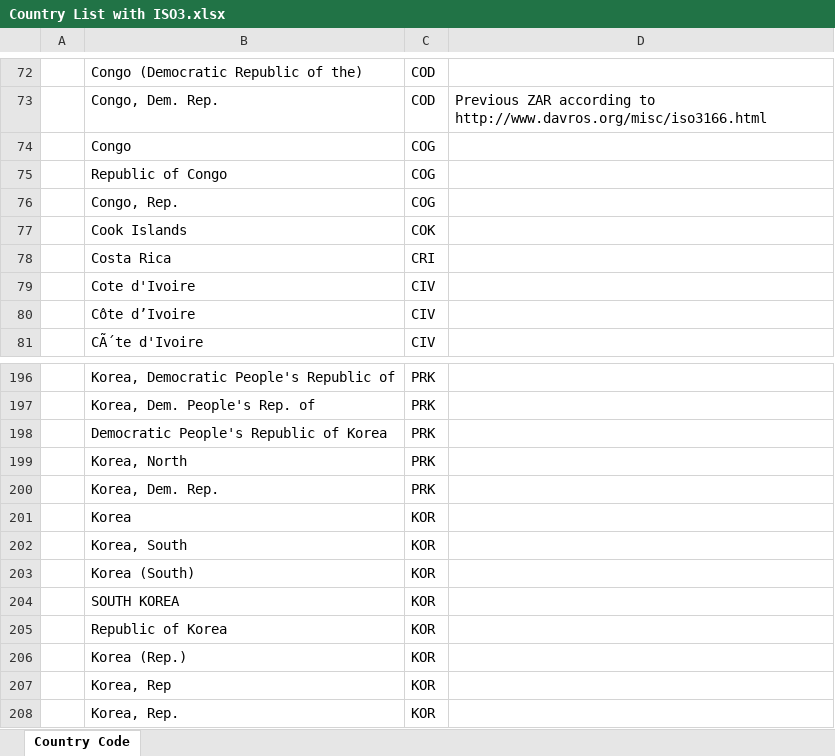
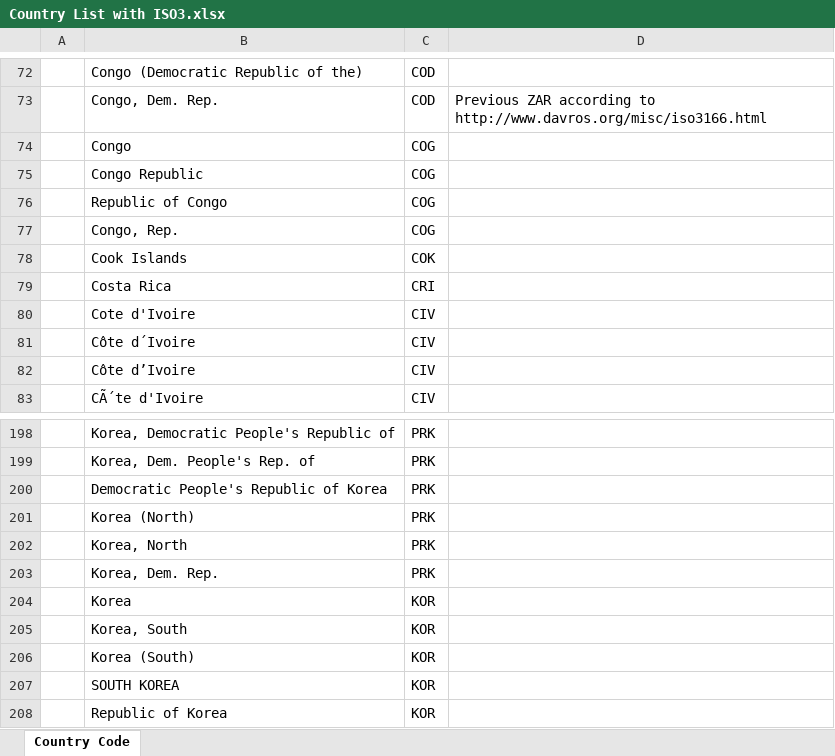
Before and after one commit to INSEAD-eLab/GTCI2014, an Excel workbook: data/Country List with ISO3.xlsx, sheet Country Code, drawn as a sheet; only a part is shown, gaps mark what is left out; the shorter side is filled out with more unchanged rows; values as stored, in another font and other column widths than the file's, no borders; the diff names each change by its address in the sheet, - before the commit and + after, or states it on an @@ line.

```diff
--- a/data/Country List with ISO3.xlsx (sheet Country Code)
+++ b/data/Country List with ISO3.xlsx (sheet Country Code)
+row 75:  | Congo Republic | COG
+row 81:  | Côte d´Ivoire | CIV
+row 201:  | Korea (North) | PRK
```
Also changed, not shown: 3 other files.
